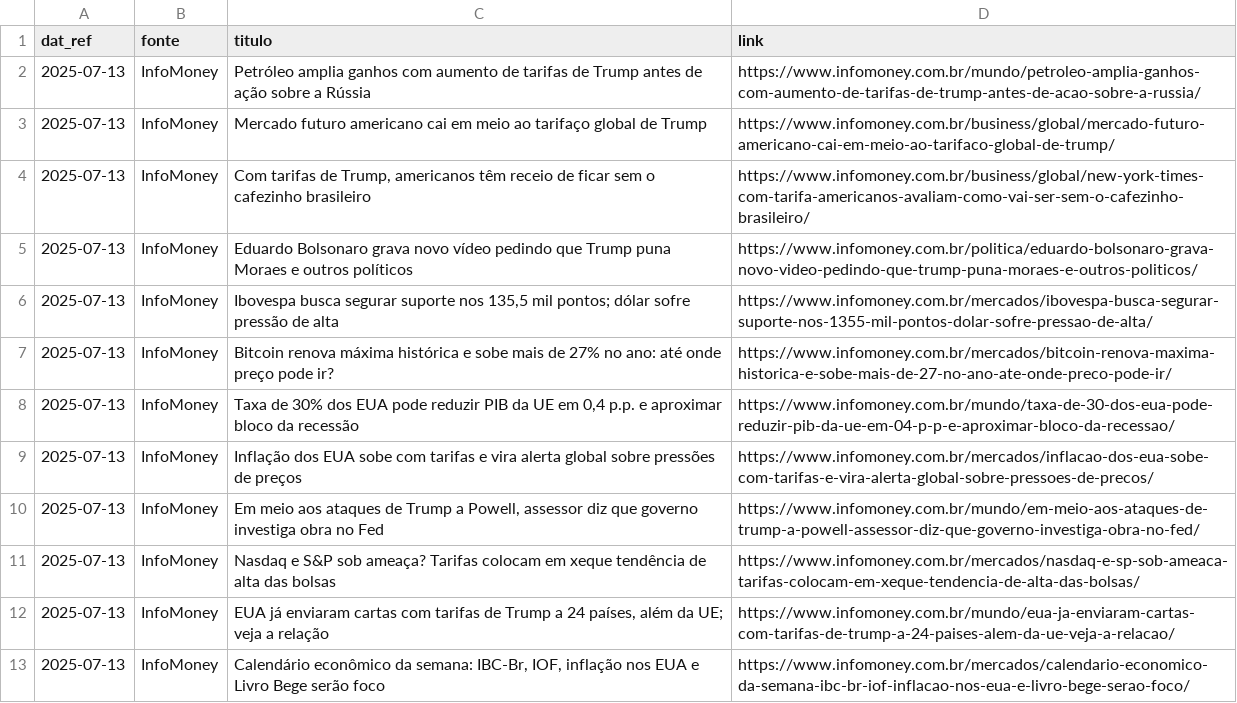
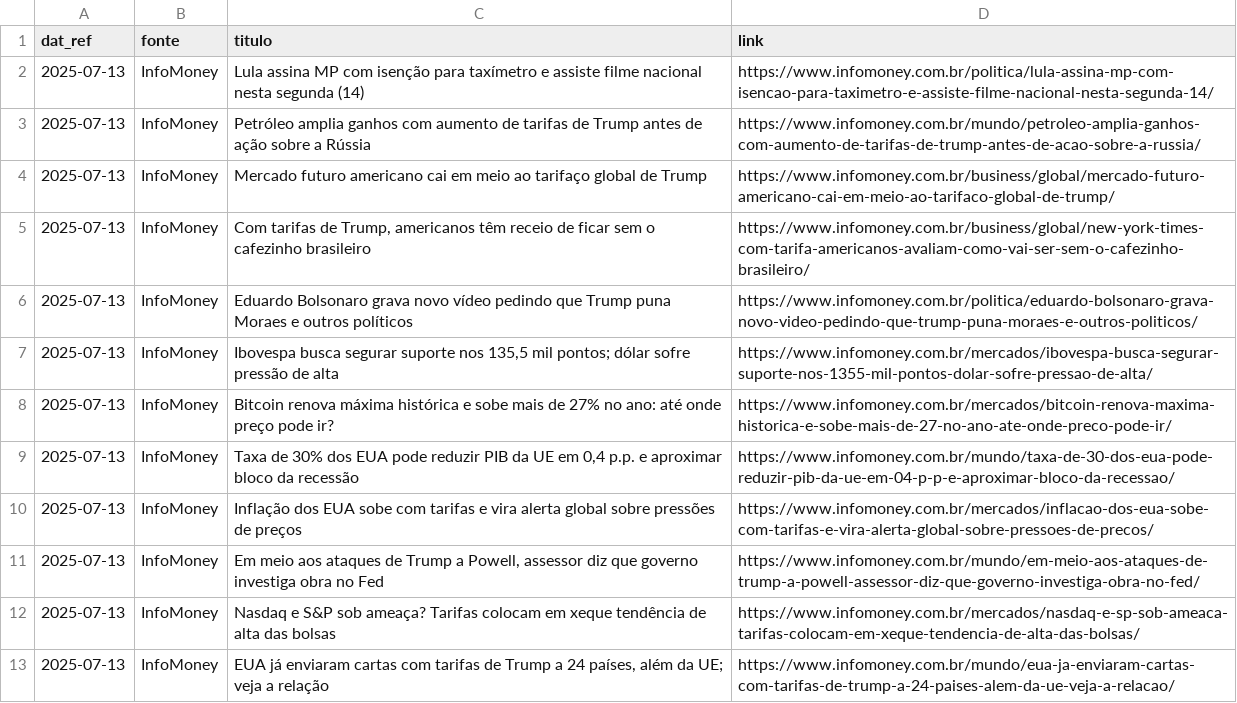
Before and after one commit to diogojacomini/ismb-app, a CSV file: factory/data/sandbox/rw_infomoney_stage.csv, drawn as a sheet.

```diff
--- a/factory/data/sandbox/rw_infomoney_stage.csv
+++ b/factory/data/sandbox/rw_infomoney_stage.csv
@@ -1,2 +1,3 @@
 dat_ref,fonte,titulo,link
+2025-07-13,InfoMoney,Lula assina MP com isenção para taxímetro e assiste filme nacional nesta segunda (14),https://www.infomoney.com.br/politica/lula-assina-mp-com-isencao-para-taximetro-e-assiste-filme-nacional-nesta-segunda-14/
 2025-07-13,InfoMoney,Petróleo amplia ganhos com aumento de tarifas de Trump antes de ação sobre a Rússia,https://www.infomoney.com.br/mundo/petroleo-amplia-ganhos-com-aumento-de-tarifas-de-trump-antes-de-acao-sobre-a-russia/
@@ -12,2 +13 @@ dat_ref,fonte,titulo,link
 2025-07-13,InfoMoney,"EUA já enviaram cartas com tarifas de Trump a 24 países, além da UE; veja a relação",https://www.infomoney.com.br/mundo/eua-ja-enviaram-cartas-com-tarifas-de-trump-a-24-paises-alem-da-ue-veja-a-relacao/
-2025-07-13,InfoMoney,"Calendário econômico da semana: IBC-Br, IOF, inflação nos EUA e Livro Bege serão foco",https://www.infomoney.com.br/mercados/calendario-economico-da-semana-ibc-br-iof-inflacao-nos-eua-e-livro-bege-serao-foco/
```
Also changed, not shown: 5 other files.
